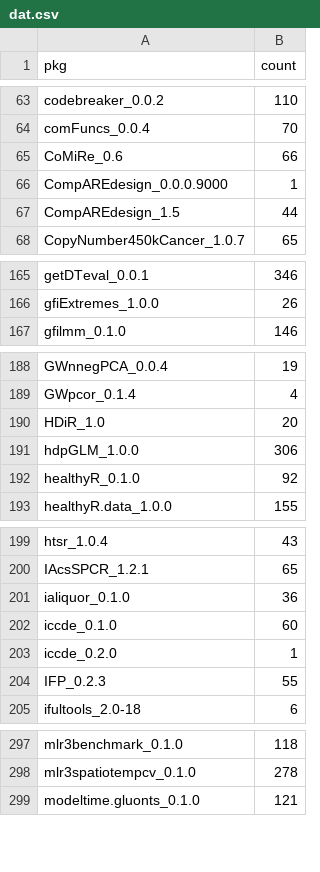
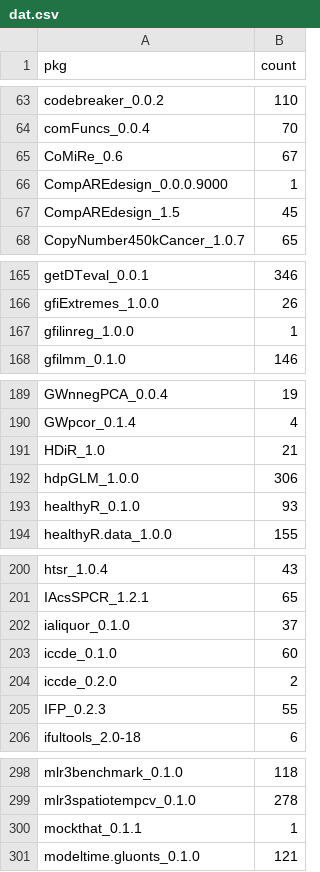
Before and after one commit to tjtnew/newbies, a CSV file: dat.csv, drawn as a sheet; only a part is shown, gaps mark what is left out; the diff covers the shown part only.

```diff
--- a/dat.csv
+++ b/dat.csv
@@ -64,5 +64,5 @@
 "comFuncs_0.0.4",70
-"CoMiRe_0.6",66
+"CoMiRe_0.6",67
 "CompAREdesign_0.0.0.9000",1
-"CompAREdesign_1.5",44
+"CompAREdesign_1.5",45
 "CopyNumber450kCancer_1.0.7",65
@@ -166,2 +166,3 @@
 "gfiExtremes_1.0.0",26
+"gfilinreg_1.0.0",1
 "gfilmm_0.1.0",146
@@ -189,5 +190,5 @@
 "GWpcor_0.1.4",4
-"HDiR_1.0",20
+"HDiR_1.0",21
 "hdpGLM_1.0.0",306
-"healthyR_0.1.0",92
+"healthyR_0.1.0",93
 "healthyR.data_1.0.0",155
@@ -200,5 +201,5 @@
 "IAcsSPCR_1.2.1",65
-"ialiquor_0.1.0",36
+"ialiquor_0.1.0",37
 "iccde_0.1.0",60
-"iccde_0.2.0",1
+"iccde_0.2.0",2
 "IFP_0.2.3",55
@@ -298,2 +299,3 @@
 "mlr3spatiotempcv_0.1.0",278
+"mockthat_0.1.1",1
 "modeltime.gluonts_0.1.0",121
```
Also changed, not shown: 19 edited cells elsewhere in this file.
